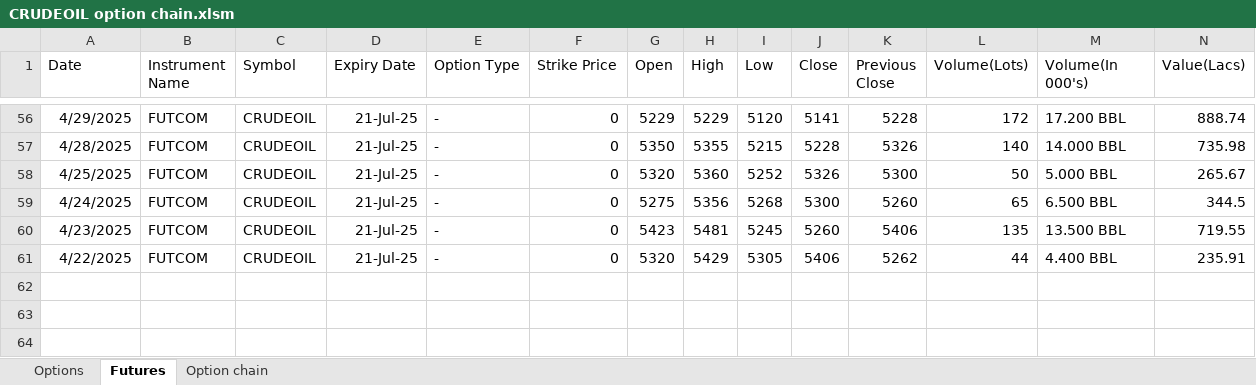
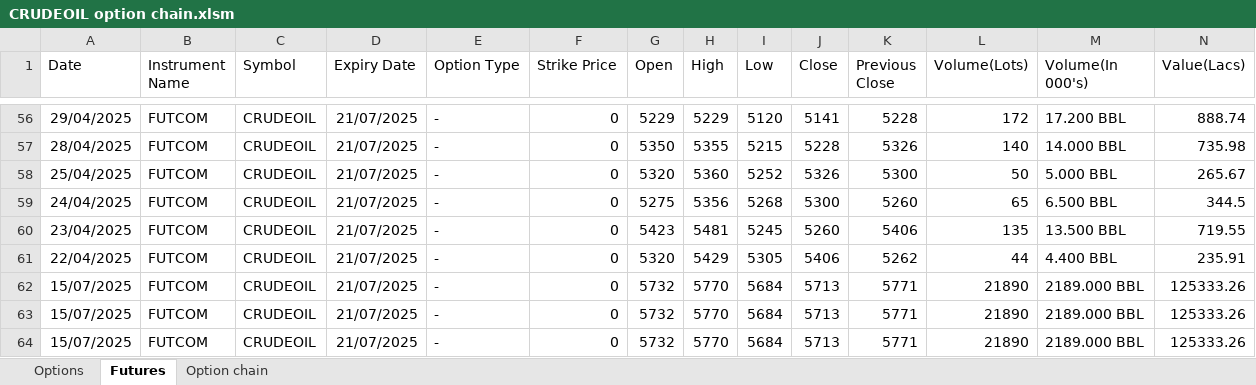
Before and after one commit to Manan-Ag/commoditiesoptionchain, an Excel workbook: CRUDEOIL option chain.xlsm, sheet Futures, drawn as a sheet; only a part is shown, gaps mark what is left out; values as stored, in another font and other column widths than the file's, no borders; rows hold the shown columns only; the diff covers the shown part only; the diff names each change by its address in the sheet, - before the commit and + after, or states it on an @@ line.

Commit message:
Add Excel files for GOLD and SILVER option chains, implement date dropdown in validation sheet, and remove scraper GUI

```diff
--- a/CRUDEOIL option chain.xlsm (sheet Futures)
+++ b/CRUDEOIL option chain.xlsm (sheet Futures)
-A56 (Date): 4/29/2025
+A56 (Date): 29/04/2025
-D56:D61 (Expiry Date): 21-Jul-25
+D56:D61 (Expiry Date): 21/07/2025
-A57 (Date): 4/28/2025
+A57 (Date): 28/04/2025
-A58 (Date): 4/25/2025
+A58 (Date): 25/04/2025
-A59 (Date): 4/24/2025
+A59 (Date): 24/04/2025
-A60 (Date): 4/23/2025
+A60 (Date): 23/04/2025
-A61 (Date): 4/22/2025
+A61 (Date): 22/04/2025
+row 62: 15/07/2025 | FUTCOM | CRUDEOIL | 21/07/2025 | - | 0 | 5732 | 5770 | 5684 | 5713 | 5771 | 21890 | 2189.000 BBL | 125333.26
+row 63: 15/07/2025 | FUTCOM | CRUDEOIL | 21/07/2025 | - | 0 | 5732 | 5770 | 5684 | 5713 | 5771 | 21890 | 2189.000 BBL | 125333.26
+row 64: 15/07/2025 | FUTCOM | CRUDEOIL | 21/07/2025 | - | 0 | 5732 | 5770 | 5684 | 5713 | 5771 | 21890 | 2189.000 BBL | 125333.26
```
Also changed, not shown: 108 edited cells elsewhere in this sheet, sheet Options, sheet Option chain, 15 other files.
